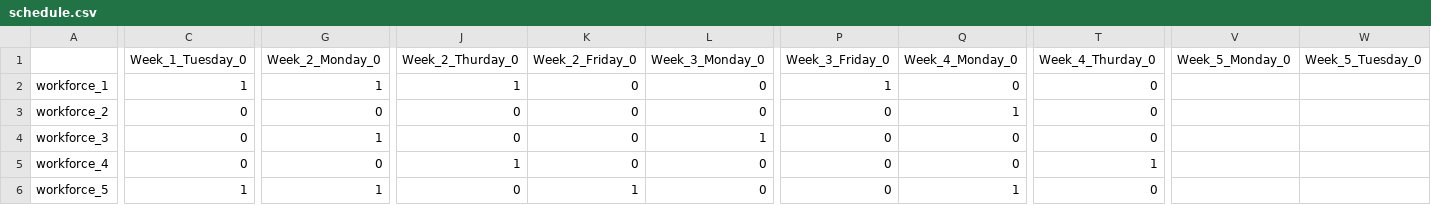
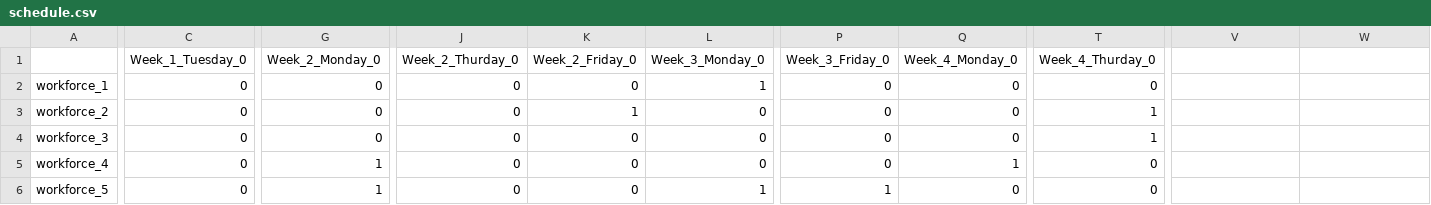
Before and after one commit to cheumeni-commit/RO-Optimization, a CSV file: data/schedule.csv, drawn as a sheet; only a part is shown, gaps mark what is left out; the diff covers the shown part only; the diff names each change by its address in the sheet, - before the commit and + after, or states it on an @@ line.

```diff
--- a/data/schedule.csv
+++ b/data/schedule.csv
-V1: Week_5_Monday_0
+V1: (empty)
-W1: Week_5_Tuesday_0
+W1: (empty)
-C2 (Week_1_Tuesday_0): 1
+C2 (Week_1_Tuesday_0): 0
-G2 (Week_2_Monday_0): 1
+G2 (Week_2_Monday_0): 0
-J2 (Week_2_Thurday_0): 1
+J2 (Week_2_Thurday_0): 0
-L2 (Week_3_Monday_0): 0
+L2 (Week_3_Monday_0): 1
-P2 (Week_3_Friday_0): 1
+P2 (Week_3_Friday_0): 0
-K3 (Week_2_Friday_0): 0
+K3 (Week_2_Friday_0): 1
-Q3 (Week_4_Monday_0): 1
+Q3 (Week_4_Monday_0): 0
-T3:T4 (Week_4_Thurday_0): 0
+T3:T4 (Week_4_Thurday_0): 1
-G4 (Week_2_Monday_0): 1
+G4 (Week_2_Monday_0): 0
-L4 (Week_3_Monday_0): 1
+L4 (Week_3_Monday_0): 0
-G5 (Week_2_Monday_0): 0
+G5 (Week_2_Monday_0): 1
-J5 (Week_2_Thurday_0): 1
+J5 (Week_2_Thurday_0): 0
-Q5 (Week_4_Monday_0): 0
+Q5 (Week_4_Monday_0): 1
-T5 (Week_4_Thurday_0): 1
+T5 (Week_4_Thurday_0): 0
-C6 (Week_1_Tuesday_0): 1
+C6 (Week_1_Tuesday_0): 0
-K6 (Week_2_Friday_0): 1
+K6 (Week_2_Friday_0): 0
-L6 (Week_3_Monday_0): 0
+L6 (Week_3_Monday_0): 1
-P6 (Week_3_Friday_0): 0
+P6 (Week_3_Friday_0): 1
-Q6 (Week_4_Monday_0): 1
+Q6 (Week_4_Monday_0): 0
```
Also changed, not shown: 59 edited cells elsewhere in this file, 8 other files.
